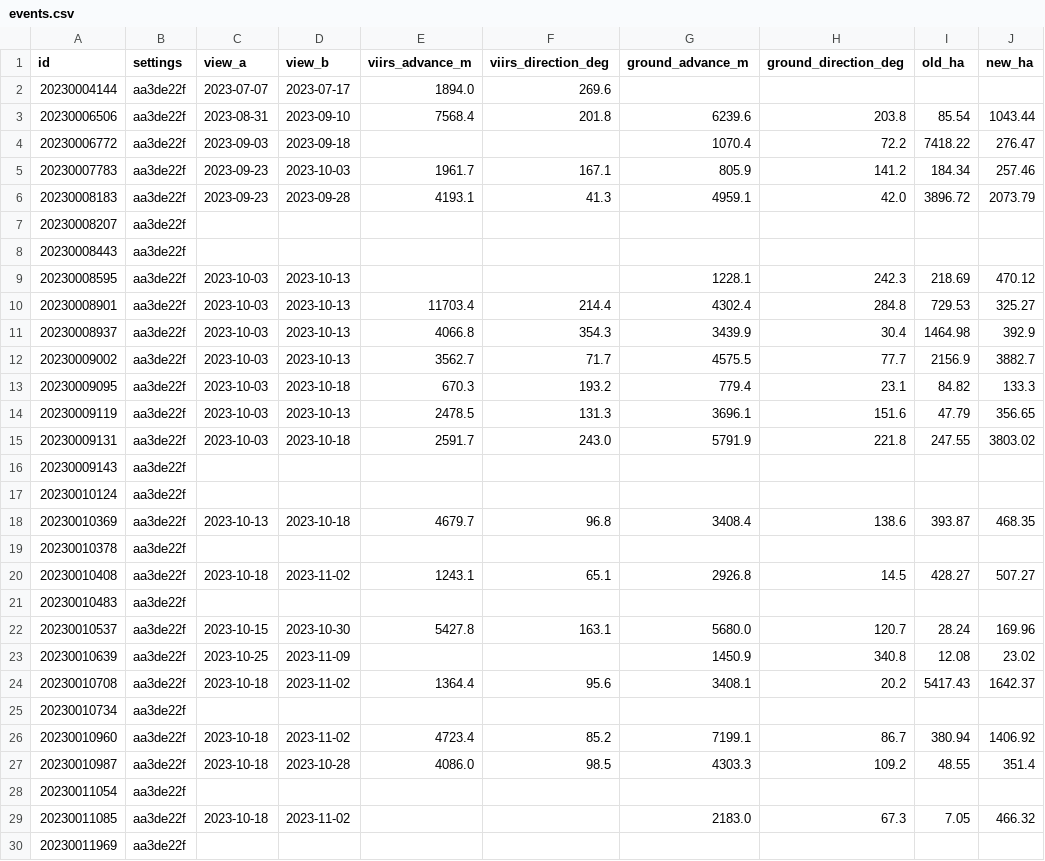
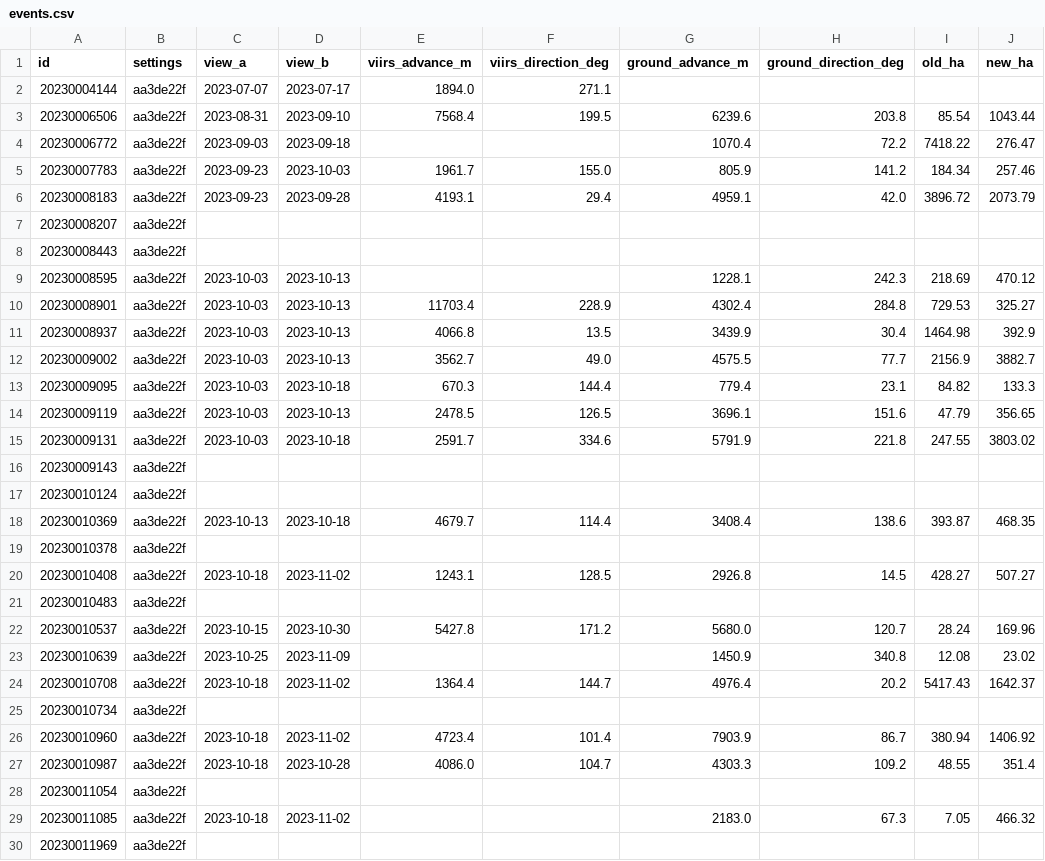
Before and after one commit to Amillanv/CHISPA, a CSV file: results/2023/advance_check/events.csv, drawn as a sheet; only a part is shown; the diff covers the shown part only.

```diff
--- a/results/2023/advance_check/events.csv
+++ b/results/2023/advance_check/events.csv
@@ -1,7 +1,7 @@
 id,settings,view_a,view_b,viirs_advance_m,viirs_direction_deg,ground_advance_m,ground_direction_deg,old_ha,new_ha
-20230004144,aa3de22f,2023-07-07,2023-07-17,1894.0,269.6,,,,
-20230006506,aa3de22f,2023-08-31,2023-09-10,7568.4,201.8,6239.6,203.8,85.54,1043.44
+20230004144,aa3de22f,2023-07-07,2023-07-17,1894.0,271.1,,,,
+20230006506,aa3de22f,2023-08-31,2023-09-10,7568.4,199.5,6239.6,203.8,85.54,1043.44
 20230006772,aa3de22f,2023-09-03,2023-09-18,,,1070.4,72.2,7418.22,276.47
-20230007783,aa3de22f,2023-09-23,2023-10-03,1961.7,167.1,805.9,141.2,184.34,257.46
-20230008183,aa3de22f,2023-09-23,2023-09-28,4193.1,41.3,4959.1,42.0,3896.72,2073.79
+20230007783,aa3de22f,2023-09-23,2023-10-03,1961.7,155.0,805.9,141.2,184.34,257.46
+20230008183,aa3de22f,2023-09-23,2023-09-28,4193.1,29.4,4959.1,42.0,3896.72,2073.79
 20230008207,aa3de22f,,,,,,,,
@@ -9,20 +9,20 @@ id,settings,view_a,view_b,viirs_advance_m,viirs_direction_deg,ground_advance_m,g
 20230008595,aa3de22f,2023-10-03,2023-10-13,,,1228.1,242.3,218.69,470.12
-20230008901,aa3de22f,2023-10-03,2023-10-13,11703.4,214.4,4302.4,284.8,729.53,325.27
-20230008937,aa3de22f,2023-10-03,2023-10-13,4066.8,354.3,3439.9,30.4,1464.98,392.9
-20230009002,aa3de22f,2023-10-03,2023-10-13,3562.7,71.7,4575.5,77.7,2156.9,3882.7
-20230009095,aa3de22f,2023-10-03,2023-10-18,670.3,193.2,779.4,23.1,84.82,133.3
-20230009119,aa3de22f,2023-10-03,2023-10-13,2478.5,131.3,3696.1,151.6,47.79,356.65
-20230009131,aa3de22f,2023-10-03,2023-10-18,2591.7,243.0,5791.9,221.8,247.55,3803.02
+20230008901,aa3de22f,2023-10-03,2023-10-13,11703.4,228.9,4302.4,284.8,729.53,325.27
+20230008937,aa3de22f,2023-10-03,2023-10-13,4066.8,13.5,3439.9,30.4,1464.98,392.9
+20230009002,aa3de22f,2023-10-03,2023-10-13,3562.7,49.0,4575.5,77.7,2156.9,3882.7
+20230009095,aa3de22f,2023-10-03,2023-10-18,670.3,144.4,779.4,23.1,84.82,133.3
+20230009119,aa3de22f,2023-10-03,2023-10-13,2478.5,126.5,3696.1,151.6,47.79,356.65
+20230009131,aa3de22f,2023-10-03,2023-10-18,2591.7,334.6,5791.9,221.8,247.55,3803.02
 20230009143,aa3de22f,,,,,,,,
 20230010124,aa3de22f,,,,,,,,
-20230010369,aa3de22f,2023-10-13,2023-10-18,4679.7,96.8,3408.4,138.6,393.87,468.35
+20230010369,aa3de22f,2023-10-13,2023-10-18,4679.7,114.4,3408.4,138.6,393.87,468.35
 20230010378,aa3de22f,,,,,,,,
-20230010408,aa3de22f,2023-10-18,2023-11-02,1243.1,65.1,2926.8,14.5,428.27,507.27
+20230010408,aa3de22f,2023-10-18,2023-11-02,1243.1,128.5,2926.8,14.5,428.27,507.27
 20230010483,aa3de22f,,,,,,,,
-20230010537,aa3de22f,2023-10-15,2023-10-30,5427.8,163.1,5680.0,120.7,28.24,169.96
+20230010537,aa3de22f,2023-10-15,2023-10-30,5427.8,171.2,5680.0,120.7,28.24,169.96
 20230010639,aa3de22f,2023-10-25,2023-11-09,,,1450.9,340.8,12.08,23.02
-20230010708,aa3de22f,2023-10-18,2023-11-02,1364.4,95.6,3408.1,20.2,5417.43,1642.37
+20230010708,aa3de22f,2023-10-18,2023-11-02,1364.4,144.7,4976.4,20.2,5417.43,1642.37
 20230010734,aa3de22f,,,,,,,,
-20230010960,aa3de22f,2023-10-18,2023-11-02,4723.4,85.2,7199.1,86.7,380.94,1406.92
-20230010987,aa3de22f,2023-10-18,2023-10-28,4086.0,98.5,4303.3,109.2,48.55,351.4
+20230010960,aa3de22f,2023-10-18,2023-11-02,4723.4,101.4,7903.9,86.7,380.94,1406.92
+20230010987,aa3de22f,2023-10-18,2023-10-28,4086.0,104.7,4303.3,109.2,48.55,351.4
 20230011054,aa3de22f,,,,,,,,
```
Also changed, not shown: 22 edited cells elsewhere in this file, results/2023/advance_check.csv, results/2024/advance_check/events.csv, 39 other files.
